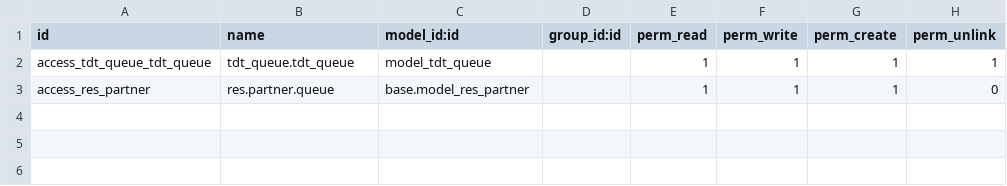
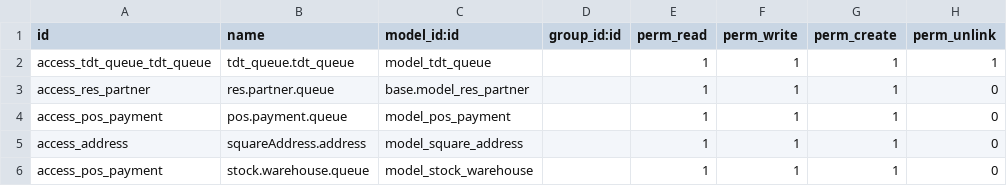
Before and after one commit to tdtconsultants/test_square, a CSV file: transporte/addons_prueba/tdt_queue/security/ir.model.access.csv, drawn as a sheet.

```diff
--- a/transporte/addons_prueba/tdt_queue/security/ir.model.access.csv
+++ b/transporte/addons_prueba/tdt_queue/security/ir.model.access.csv
@@ -3 +3,4 @@ access_tdt_queue_tdt_queue,tdt_queue.tdt_queue,model_tdt_queue,,1,1,1,1
 access_res_partner,res.partner.queue,base.model_res_partner,,1,1,1,0
+access_pos_payment,pos.payment.queue,model_pos_payment,,1,1,1,0
+access_address,squareAddress.address,model_square_address,,1,1,1,0
+access_pos_payment,stock.warehouse.queue,model_stock_warehouse,,1,1,1,0
```
Also changed, not shown: 17 other files.
